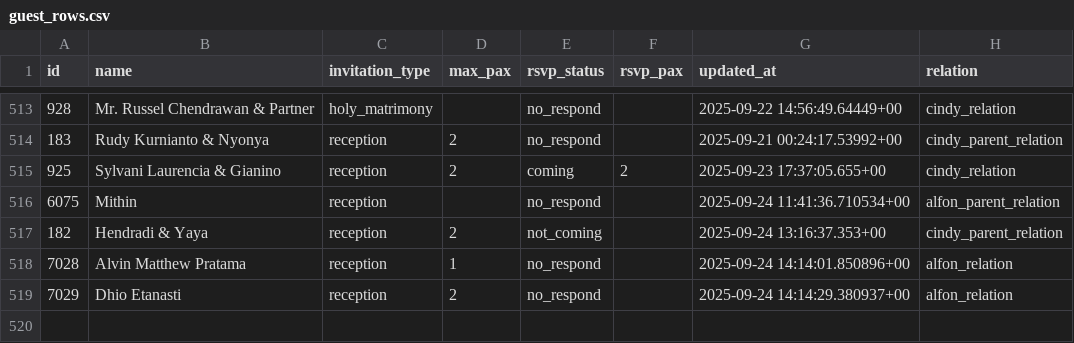
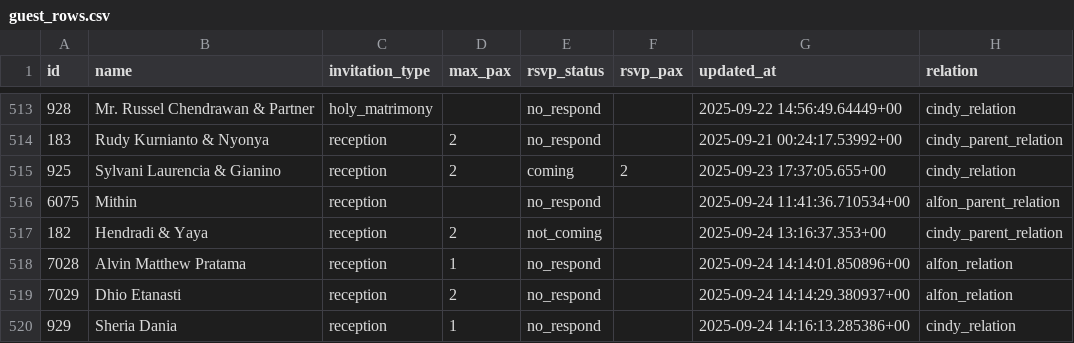
Before and after one commit to alfonski/wed-guest-helper, a CSV file: guest_rows.csv, drawn as a sheet; only a part is shown, gaps mark what is left out; the diff names each change by its address in the sheet, - before the commit and + after, or states it on an @@ line.

```diff
--- a/guest_rows.csv
+++ b/guest_rows.csv
+row 520: 929 | Sheria Dania | reception | 1 | no_respond |  | 2025-09-24 14:16:13.285386+00 | cindy_relation
```
